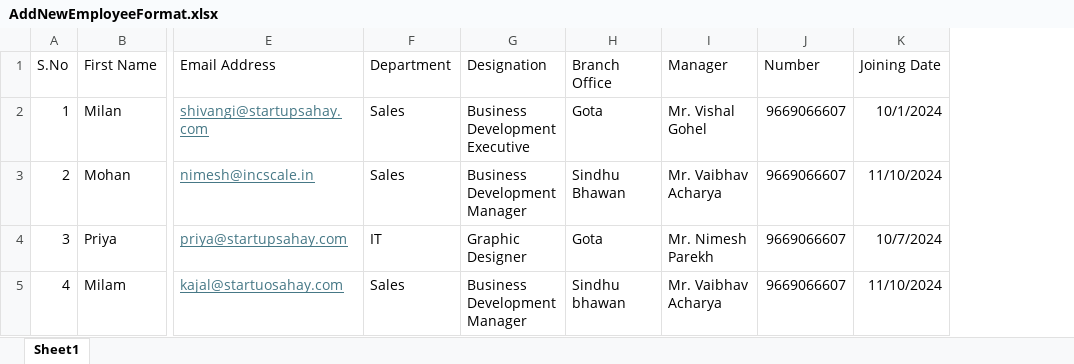
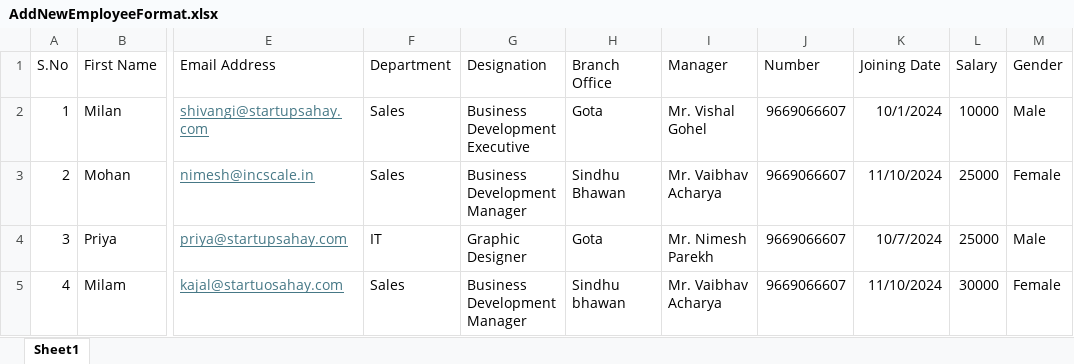
Before and after one commit to bhagyesh452/sahay-crm, an Excel workbook: frontend/public/AddNewEmployeeFormat.xlsx, sheet Sheet1, drawn as a sheet; only a part is shown, gaps mark what is left out; values as stored, in another font and other column widths than the file's, no borders; the diff names each change by its address in the sheet, - before the commit and + after, or states it on an @@ line.

```diff
--- a/frontend/public/AddNewEmployeeFormat.xlsx (sheet Sheet1)
+++ b/frontend/public/AddNewEmployeeFormat.xlsx (sheet Sheet1)
+column L (Salary), rows 2-5: 10000 | 25000 | 25000 | 30000
+column M (Gender), rows 2-5: Male | Female | Male | Female
```
Also changed, not shown: 7 other files.
